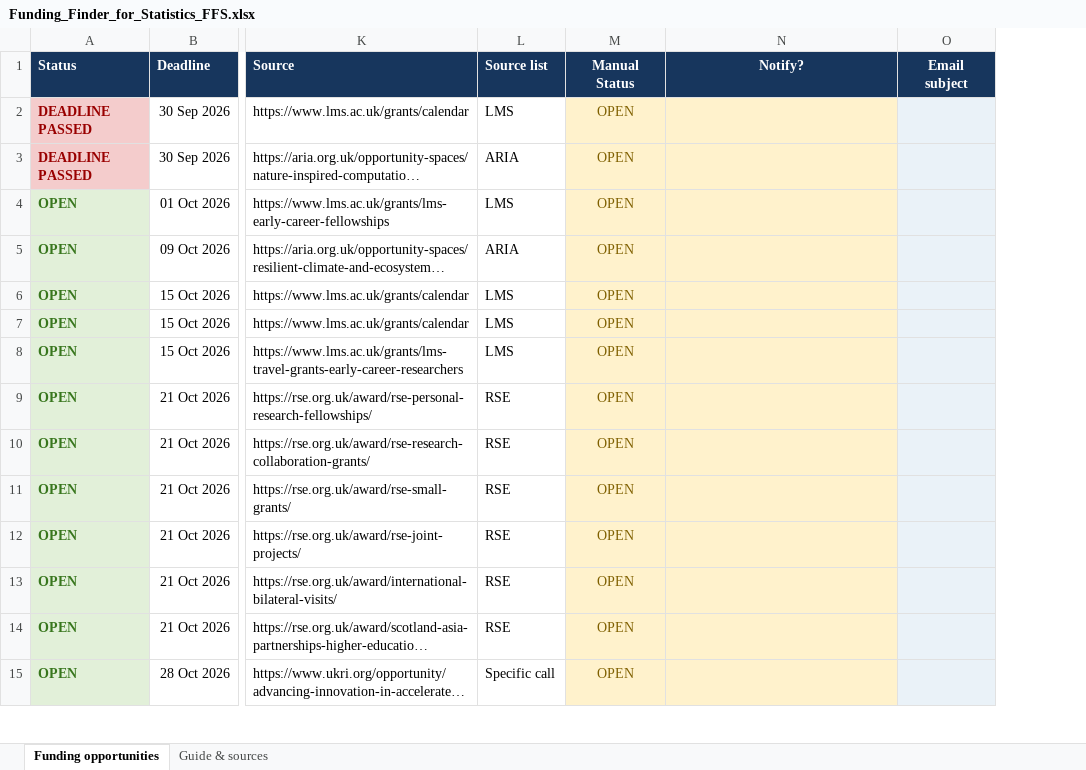
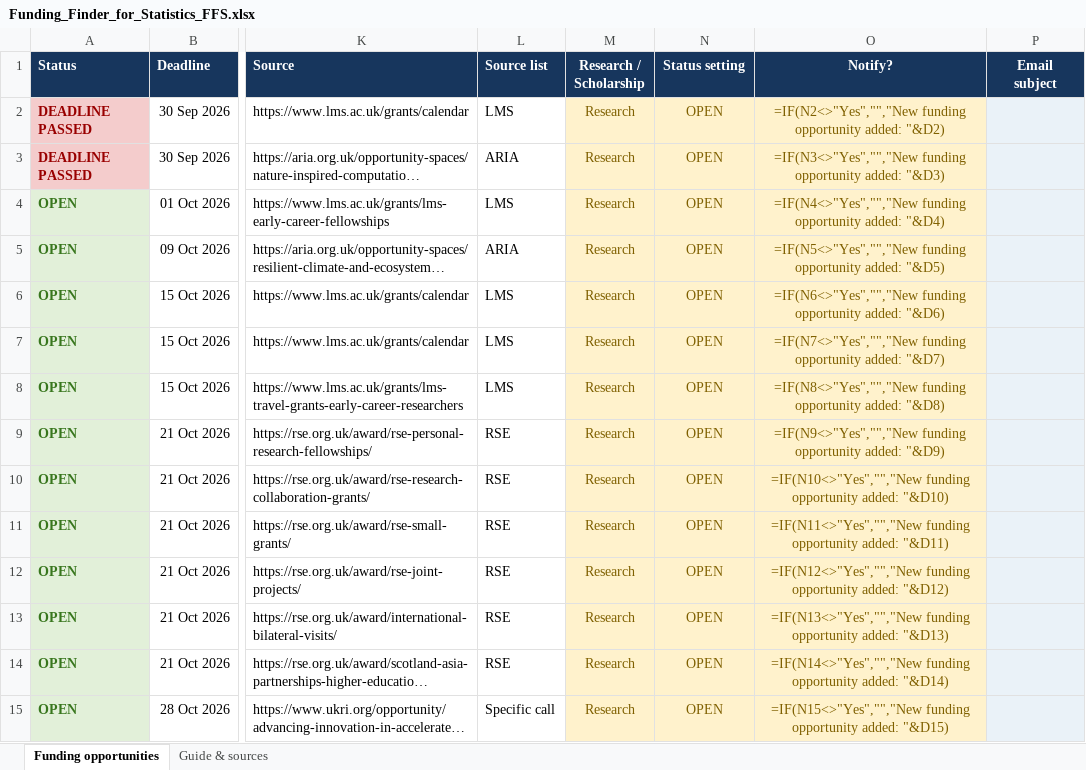
Before and after one commit to UofGStats/research-and-scholarship, an Excel workbook: Funding_Finder_for_Statistics_FFS.xlsx, sheet Funding opportunities, drawn as a sheet; only a part is shown, gaps mark what is left out; long unchanged cells end in …; values as stored, in another font and other column widths than the file's, no borders; formulas without a stored value are shown as written; conditional formats and table styles not drawn; addresses are those after the commit; the diff covers the shown part only; the diff names each change by its address in the sheet, - before the commit and + after, or states it on an @@ line.

Commit message:
Classify funding by research or scholarship

```diff
--- a/Funding_Finder_for_Statistics_FFS.xlsx (sheet Funding opportunities)
+++ b/Funding_Finder_for_Statistics_FFS.xlsx (sheet Funding opportunities)
+column M (Research / Scholarship), rows 2-15: all Research
-N1: Manual Status
+N1: Status setting
-O2 (Notify?): (empty)
+O2 (Notify?): =IF(N2<>"Yes","","New funding opportunity added: "&D2)
-O3 (Notify?): (empty)
+O3 (Notify?): =IF(N3<>"Yes","","New funding opportunity added: "&D3)
-O4 (Notify?): (empty)
+O4 (Notify?): =IF(N4<>"Yes","","New funding opportunity added: "&D4)
-O5 (Notify?): (empty)
+O5 (Notify?): =IF(N5<>"Yes","","New funding opportunity added: "&D5)
-O6 (Notify?): (empty)
+O6 (Notify?): =IF(N6<>"Yes","","New funding opportunity added: "&D6)
-O7 (Notify?): (empty)
+O7 (Notify?): =IF(N7<>"Yes","","New funding opportunity added: "&D7)
-O8 (Notify?): (empty)
+O8 (Notify?): =IF(N8<>"Yes","","New funding opportunity added: "&D8)
-O9 (Notify?): (empty)
+O9 (Notify?): =IF(N9<>"Yes","","New funding opportunity added: "&D9)
-O10 (Notify?): (empty)
+O10 (Notify?): =IF(N10<>"Yes","","New funding opportunity added: "&D10)
-O11 (Notify?): (empty)
+O11 (Notify?): =IF(N11<>"Yes","","New funding opportunity added: "&D11)
-O12 (Notify?): (empty)
+O12 (Notify?): =IF(N12<>"Yes","","New funding opportunity added: "&D12)
-O13 (Notify?): (empty)
+O13 (Notify?): =IF(N13<>"Yes","","New funding opportunity added: "&D13)
-O14 (Notify?): (empty)
+O14 (Notify?): =IF(N14<>"Yes","","New funding opportunity added: "&D14)
-O15 (Notify?): (empty)
+O15 (Notify?): =IF(N15<>"Yes","","New funding opportunity added: "&D15)
```
Also changed, not shown: 27 edited cells elsewhere in this sheet, sheet Guide & sources, formulas that keep their value, 4 other files.
